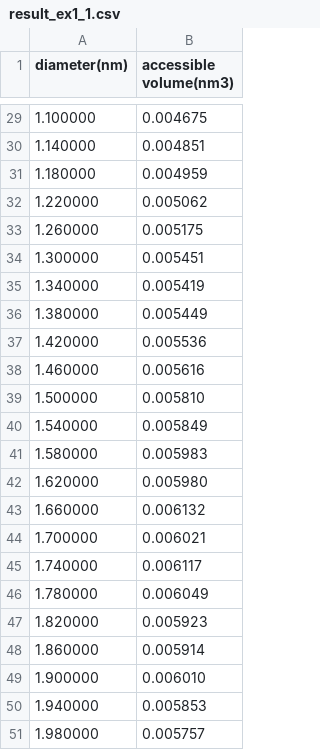
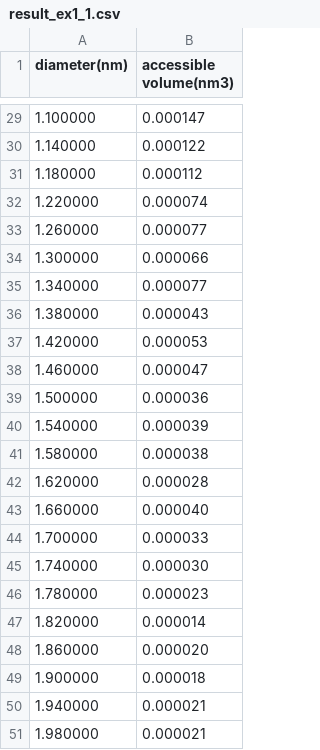
Before and after one commit to yyh12342/PSD-Calculation-Do-et-al-2008, a CSV file: results/result_ex1_1.csv, drawn as a sheet; only a part is shown, gaps mark what is left out; the diff covers the shown part only.

```diff
--- a/results/result_ex1_1.csv
+++ b/results/result_ex1_1.csv
@@ -29,23 +29,23 @@ diameter(nm), accessible volume(nm3)
-1.100000, 0.004675
-1.140000, 0.004851
-1.180000, 0.004959
-1.220000, 0.005062
-1.260000, 0.005175
-1.300000, 0.005451
-1.340000, 0.005419
-1.380000, 0.005449
-1.420000, 0.005536
-1.460000, 0.005616
-1.500000, 0.005810
-1.540000, 0.005849
-1.580000, 0.005983
-1.620000, 0.005980
-1.660000, 0.006132
-1.700000, 0.006021
-1.740000, 0.006117
-1.780000, 0.006049
-1.820000, 0.005923
-1.860000, 0.005914
-1.900000, 0.006010
-1.940000, 0.005853
-1.980000, 0.005757
+1.100000, 0.000147
+1.140000, 0.000122
+1.180000, 0.000112
+1.220000, 0.000074
+1.260000, 0.000077
+1.300000, 0.000066
+1.340000, 0.000077
+1.380000, 0.000043
+1.420000, 0.000053
+1.460000, 0.000047
+1.500000, 0.000036
+1.540000, 0.000039
+1.580000, 0.000038
+1.620000, 0.000028
+1.660000, 0.000040
+1.700000, 0.000033
+1.740000, 0.000030
+1.780000, 0.000023
+1.820000, 0.000014
+1.860000, 0.000020
+1.900000, 0.000018
+1.940000, 0.000021
+1.980000, 0.000021
```
Also changed, not shown: 27 edited cells elsewhere in this file, results/result_ex1_2.csv, results/result_ex2_1.csv, 15 other files.
